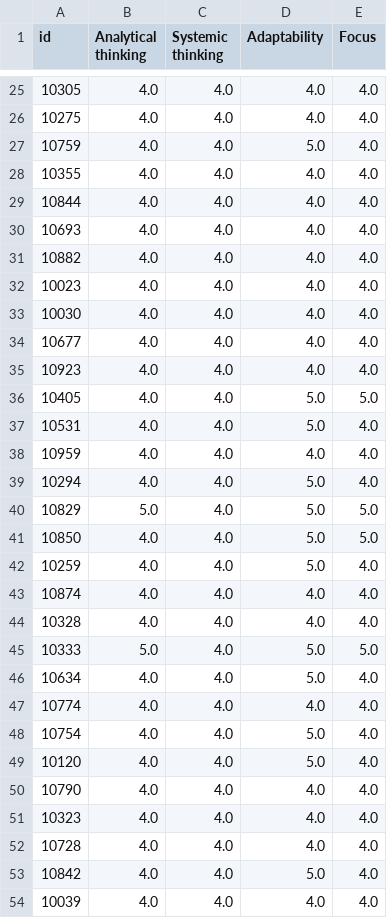
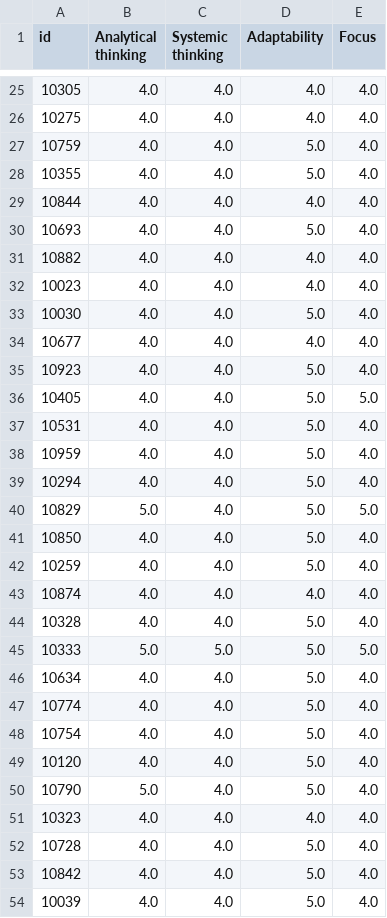
Before and after one commit to genalll/mlsport, a CSV file: dataprelog2.csv, drawn as a sheet; only a part is shown, gaps mark what is left out; the diff covers the shown part only.

```diff
--- a/dataprelog2.csv
+++ b/dataprelog2.csv
@@ -27,28 +27,28 @@ id,Analytical thinking,Systemic thinking,Adaptability,Focus
 10759,4.0,4.0,5.0,4.0
-10355,4.0,4.0,4.0,4.0
+10355,4.0,4.0,5.0,4.0
 10844,4.0,4.0,4.0,4.0
-10693,4.0,4.0,4.0,4.0
+10693,4.0,4.0,5.0,4.0
 10882,4.0,4.0,4.0,4.0
 10023,4.0,4.0,4.0,4.0
-10030,4.0,4.0,4.0,4.0
+10030,4.0,4.0,5.0,4.0
 10677,4.0,4.0,4.0,4.0
-10923,4.0,4.0,4.0,4.0
+10923,4.0,4.0,5.0,4.0
 10405,4.0,4.0,5.0,5.0
 10531,4.0,4.0,5.0,4.0
-10959,4.0,4.0,4.0,4.0
+10959,4.0,4.0,5.0,4.0
 10294,4.0,4.0,5.0,4.0
 10829,5.0,4.0,5.0,5.0
-10850,4.0,4.0,5.0,5.0
+10850,4.0,4.0,5.0,4.0
 10259,4.0,4.0,5.0,4.0
 10874,4.0,4.0,4.0,4.0
-10328,4.0,4.0,4.0,4.0
-10333,5.0,4.0,5.0,5.0
+10328,4.0,4.0,5.0,4.0
+10333,5.0,5.0,5.0,5.0
 10634,4.0,4.0,5.0,4.0
-10774,4.0,4.0,4.0,4.0
+10774,4.0,4.0,5.0,4.0
 10754,4.0,4.0,5.0,4.0
 10120,4.0,4.0,5.0,4.0
-10790,4.0,4.0,4.0,4.0
+10790,5.0,4.0,5.0,4.0
 10323,4.0,4.0,4.0,4.0
-10728,4.0,4.0,4.0,4.0
+10728,4.0,4.0,5.0,4.0
 10842,4.0,4.0,5.0,4.0
-10039,4.0,4.0,4.0,4.0
+10039,4.0,4.0,5.0,4.0
```
Also changed, not shown: 94 edited cells elsewhere in this file, datapreknn3.csv, 12 other files.
